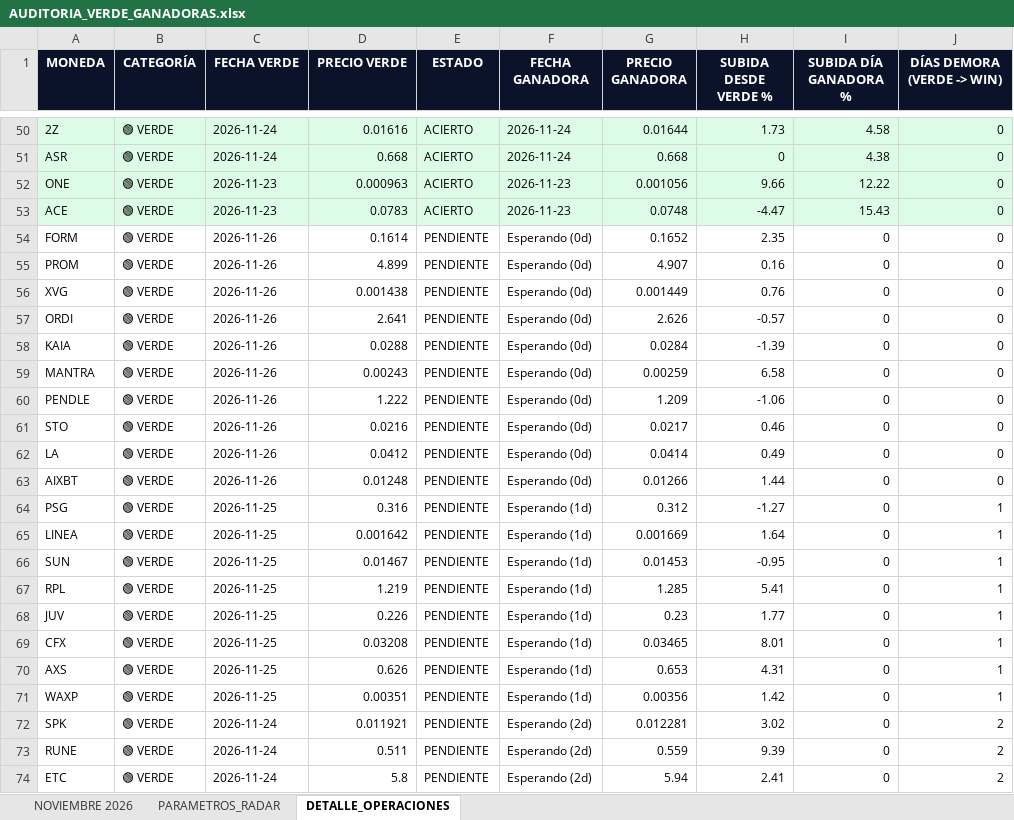
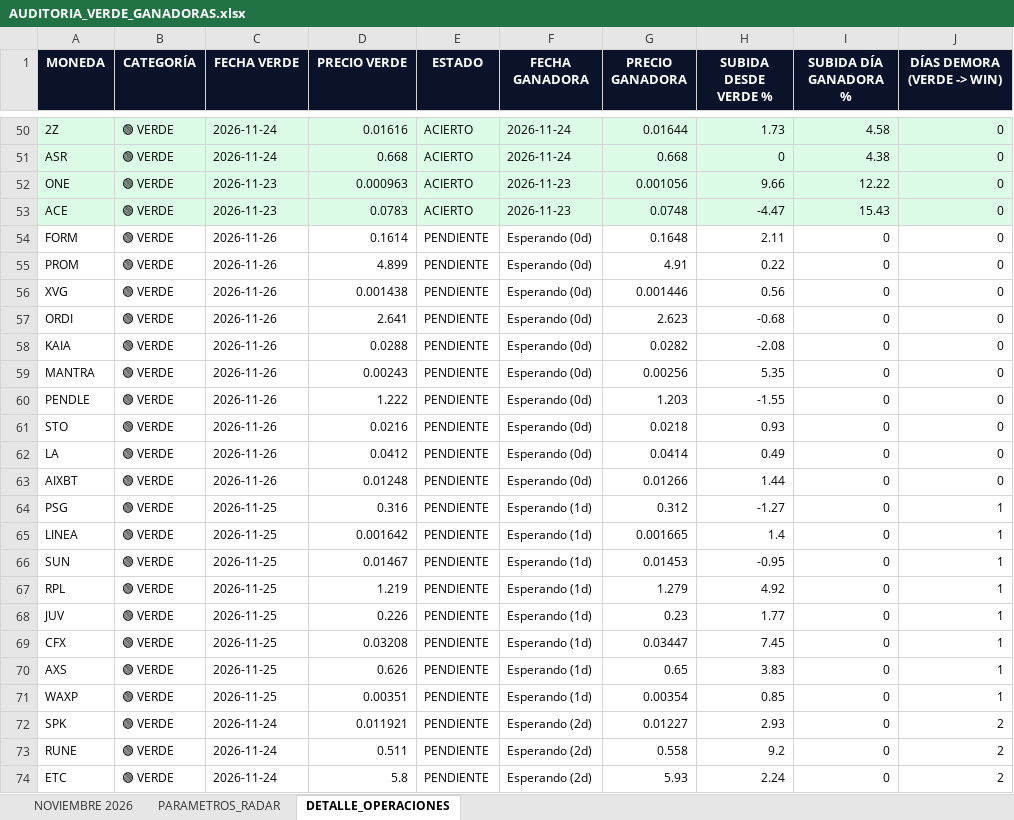
Before and after one commit to kjanoto-coder/panel-cripto, an Excel workbook: AUDITORIA_VERDE_GANADORAS.xlsx, sheet DETALLE_OPERACIONES, drawn as a sheet; only a part is shown, gaps mark what is left out; values as stored, in another font and other column widths than the file's, no borders; the diff covers the shown part only; the diff names each change by its address in the sheet, - before the commit and + after, or states it on an @@ line.

```diff
--- a/AUDITORIA_VERDE_GANADORAS.xlsx (sheet DETALLE_OPERACIONES)
+++ b/AUDITORIA_VERDE_GANADORAS.xlsx (sheet DETALLE_OPERACIONES)
-G54 (PRECIO GANADORA): 0.1652
+G54 (PRECIO GANADORA): 0.1648
-H54 (SUBIDA DESDE VERDE %): 2.35
+H54 (SUBIDA DESDE VERDE %): 2.11
-G55 (PRECIO GANADORA): 4.907
+G55 (PRECIO GANADORA): 4.91
-H55 (SUBIDA DESDE VERDE %): 0.16
+H55 (SUBIDA DESDE VERDE %): 0.22
-G56 (PRECIO GANADORA): 0.001449
+G56 (PRECIO GANADORA): 0.001446
-H56 (SUBIDA DESDE VERDE %): 0.76
+H56 (SUBIDA DESDE VERDE %): 0.56
-G57 (PRECIO GANADORA): 2.626
+G57 (PRECIO GANADORA): 2.623
-H57 (SUBIDA DESDE VERDE %): -0.57
+H57 (SUBIDA DESDE VERDE %): -0.68
-G58 (PRECIO GANADORA): 0.0284
+G58 (PRECIO GANADORA): 0.0282
-H58 (SUBIDA DESDE VERDE %): -1.39
+H58 (SUBIDA DESDE VERDE %): -2.08
-G59 (PRECIO GANADORA): 0.00259
+G59 (PRECIO GANADORA): 0.00256
-H59 (SUBIDA DESDE VERDE %): 6.58
+H59 (SUBIDA DESDE VERDE %): 5.35
-G60 (PRECIO GANADORA): 1.209
+G60 (PRECIO GANADORA): 1.203
-H60 (SUBIDA DESDE VERDE %): -1.06
+H60 (SUBIDA DESDE VERDE %): -1.55
-G61 (PRECIO GANADORA): 0.0217
+G61 (PRECIO GANADORA): 0.0218
-H61 (SUBIDA DESDE VERDE %): 0.46
+H61 (SUBIDA DESDE VERDE %): 0.93
-G65 (PRECIO GANADORA): 0.001669
+G65 (PRECIO GANADORA): 0.001665
-H65 (SUBIDA DESDE VERDE %): 1.64
+H65 (SUBIDA DESDE VERDE %): 1.4
-G67 (PRECIO GANADORA): 1.285
+G67 (PRECIO GANADORA): 1.279
-H67 (SUBIDA DESDE VERDE %): 5.41
+H67 (SUBIDA DESDE VERDE %): 4.92
-G69 (PRECIO GANADORA): 0.03465
+G69 (PRECIO GANADORA): 0.03447
-H69 (SUBIDA DESDE VERDE %): 8.01
+H69 (SUBIDA DESDE VERDE %): 7.45
-G70 (PRECIO GANADORA): 0.653
+G70 (PRECIO GANADORA): 0.65
-H70 (SUBIDA DESDE VERDE %): 4.31
+H70 (SUBIDA DESDE VERDE %): 3.83
-G71 (PRECIO GANADORA): 0.00356
+G71 (PRECIO GANADORA): 0.00354
-H71 (SUBIDA DESDE VERDE %): 1.42
+H71 (SUBIDA DESDE VERDE %): 0.85
-G72 (PRECIO GANADORA): 0.012281
+G72 (PRECIO GANADORA): 0.01227
-H72 (SUBIDA DESDE VERDE %): 3.02
+H72 (SUBIDA DESDE VERDE %): 2.93
-G73 (PRECIO GANADORA): 0.559
+G73 (PRECIO GANADORA): 0.558
-H73 (SUBIDA DESDE VERDE %): 9.39
+H73 (SUBIDA DESDE VERDE %): 9.2
-G74 (PRECIO GANADORA): 5.94
+G74 (PRECIO GANADORA): 5.93
-H74 (SUBIDA DESDE VERDE %): 2.41
+H74 (SUBIDA DESDE VERDE %): 2.24
```
Also changed, not shown: 98 edited cells elsewhere in this sheet, sheet NOVIEMBRE 2026, sheet PARAMETROS_RADAR, 1 other file.
